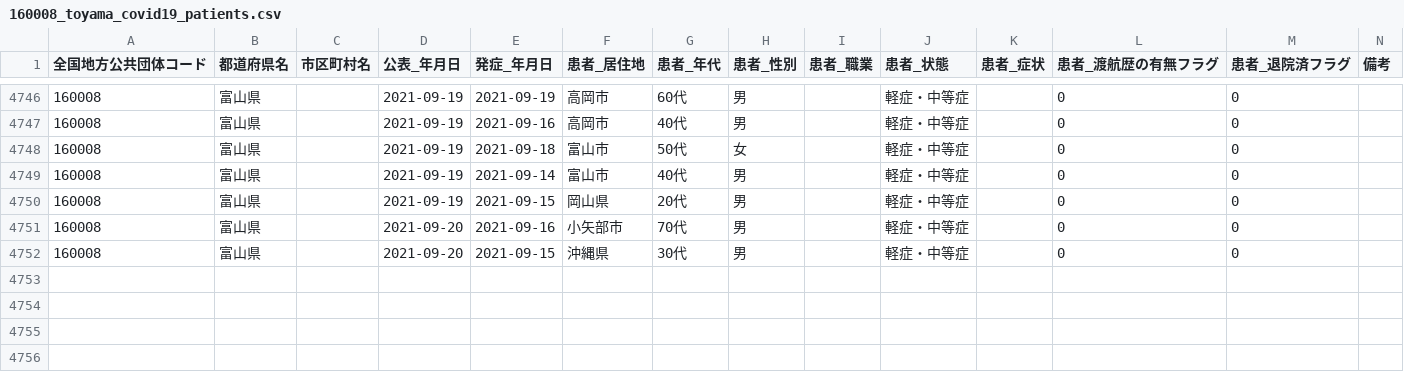
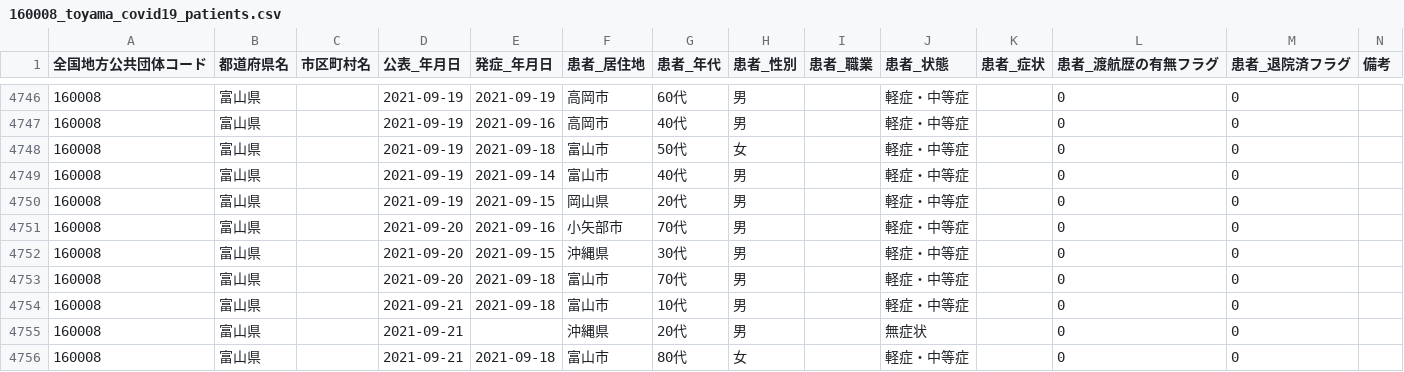
Before and after one commit to terachan0117/covid19-toyama-opendata, a CSV file: data/160008_toyama_covid19_patients.csv, drawn as a sheet; only a part is shown, gaps mark what is left out; the diff names each change by its address in the sheet, - before the commit and + after, or states it on an @@ line.

```diff
--- a/data/160008_toyama_covid19_patients.csv
+++ b/data/160008_toyama_covid19_patients.csv
+row 4753: 160008 | 富山県 |  | 2021-09-20 | 2021-09-18 | 富山市 | 70代 | 男 |  | 軽症・中等症 |  | 0 | 0
+row 4754: 160008 | 富山県 |  | 2021-09-21 | 2021-09-18 | 富山市 | 10代 | 男 |  | 軽症・中等症 |  | 0 | 0
+row 4755: 160008 | 富山県 |  | 2021-09-21 |  | 沖縄県 | 20代 | 男 |  | 無症状 |  | 0 | 0
+row 4756: 160008 | 富山県 |  | 2021-09-21 | 2021-09-18 | 富山市 | 80代 | 女 |  | 軽症・中等症 |  | 0 | 0
```
Also changed, not shown: data/160008_toyama_covid19_antigen_test_people.csv, data/160008_toyama_covid19_confirm_patients.csv, 7 other files.
